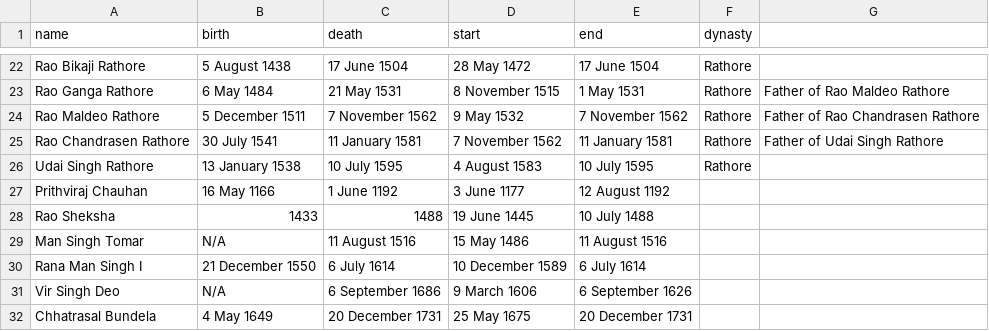
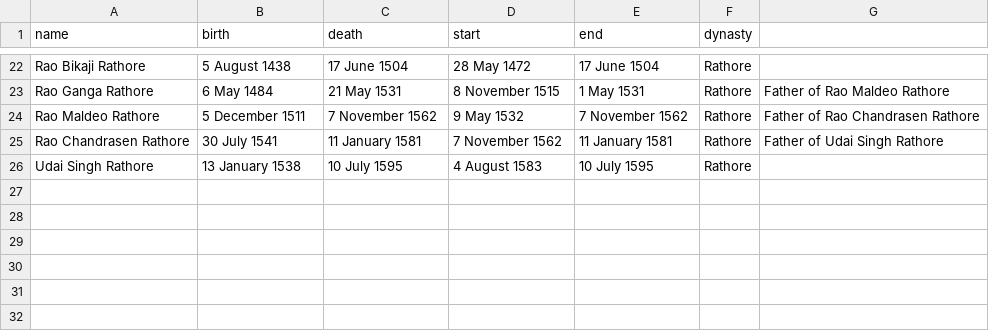
Before and after one commit to devashat/History-of-the-Rajputana, a CSV file: kings1.csv, drawn as a sheet; only a part is shown, gaps mark what is left out; the diff names each change by its address in the sheet, - before the commit and + after, or states it on an @@ line.

Commit message:
updated with new data sets

```diff
--- a/kings1.csv
+++ b/kings1.csv
-row 27: Prithviraj Chauhan | 16 May 1166 | 1 June 1192 | 3 June 1177 | 12 August 1192
-row 28: Rao Sheksha | 1433 | 1488 | 19 June 1445 | 10 July 1488
-row 29: Man Singh Tomar | N/A | 11 August 1516 | 15 May 1486 | 11 August 1516
-row 30: Rana Man Singh I | 21 December 1550 | 6 July 1614 | 10 December 1589 | 6 July 1614
-row 31: Vir Singh Deo | N/A | 6 September 1686 | 9 March 1606 | 6 September 1626
-row 32: Chhatrasal Bundela | 4 May 1649 | 20 December 1731 | 25 May 1675 | 20 December 1731
```
Also changed, not shown: 3 other files.
